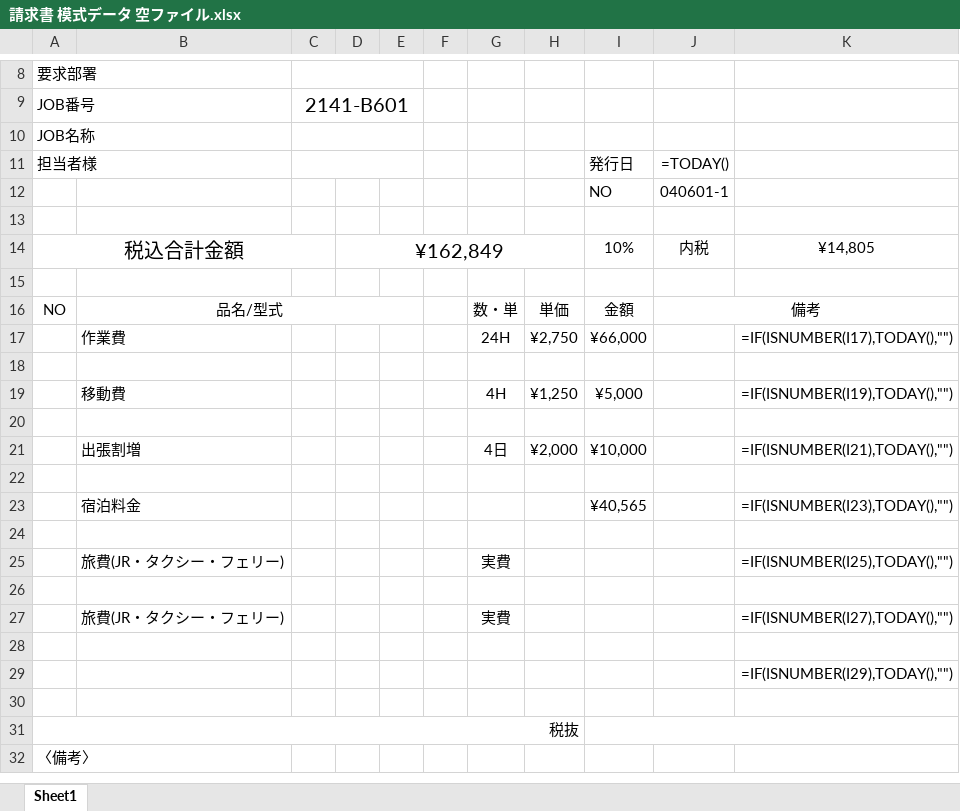
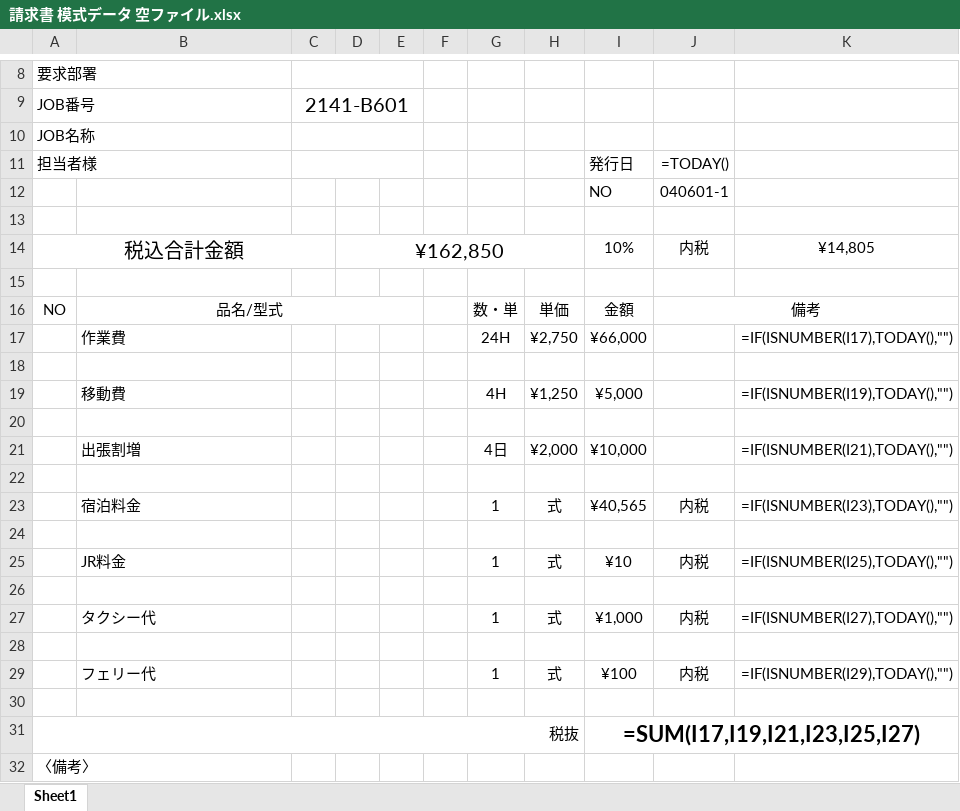
Before and after one commit to kattyan0404/new-pdf, an Excel workbook: e.tec-Payment/請求書 模式データ 空ファイル.xlsx, sheet Sheet1, drawn as a sheet; only a part is shown, gaps mark what is left out; values as stored, in another font and other column widths than the file's, no borders; formulas without a stored value are shown as written; removed rows and columns are numbered as before the commit, all else as after; the diff names each change by its address in the sheet, - before the commit and + after, or states it on an @@ line.

```diff
--- a/e.tec-Payment/請求書 模式データ 空ファイル.xlsx (sheet Sheet1)
+++ b/e.tec-Payment/請求書 模式データ 空ファイル.xlsx (sheet Sheet1)
-D14: ¥162,849
+D14: ¥162,850
-G23: (empty)
+G23: 1
-H23: (empty)
+H23: 式
-J23: (empty)
+J23: 内税
-row 25:  | 旅費(JR・タクシー・フェリー) |  |  |  |  | 実費 |  |  |  | =IF(ISNUMBER(I25),TODAY(),"")
+row 25:  | JR料金 |  |  |  |  | 1 | 式 | ¥10 | 内税 | =IF(ISNUMBER(I25),TODAY(),"")
-row 27:  | 旅費(JR・タクシー・フェリー) |  |  |  |  | 実費 |  |  |  | =IF(ISNUMBER(I27),TODAY(),"")
+row 27:  | タクシー代 |  |  |  |  | 1 | 式 | ¥1,000 | 内税 | =IF(ISNUMBER(I27),TODAY(),"")
-row 29:  |  |  |  |  |  |  |  |  |  | =IF(ISNUMBER(I29),TODAY(),"")
+row 29:  | フェリー代 |  |  |  |  | 1 | 式 | ¥100 | 内税 | =IF(ISNUMBER(I29),TODAY(),"")
-I31: (empty)
+I31: =SUM(I17,I19,I21,I23,I25,I27)
```
Also changed, not shown: 1 other file.
